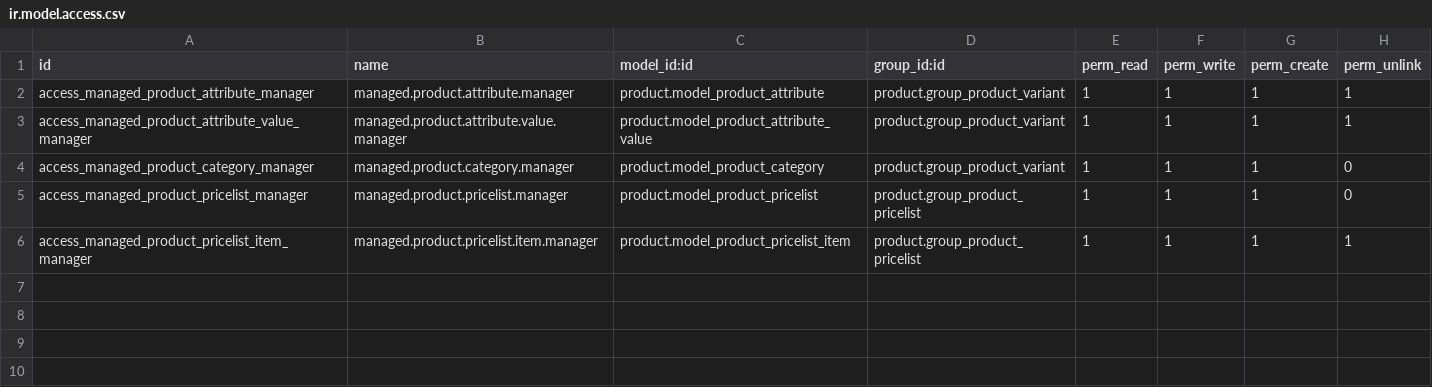
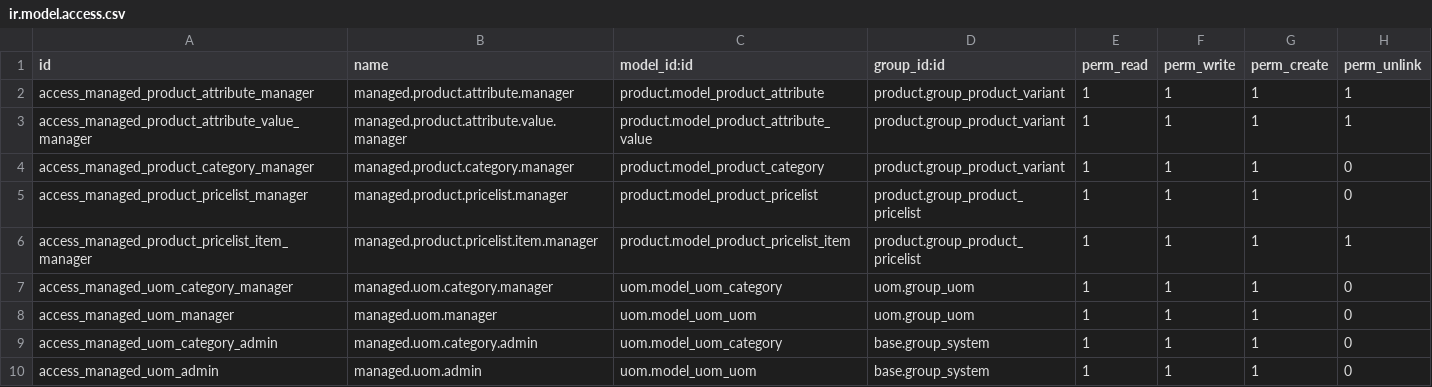
Before and after one commit to toova-id/toova-app-service, a CSV file: addons/managed_products/security/ir.model.access.csv, drawn as a sheet.

Commit message:
Add managed units of measure

```diff
--- a/addons/managed_products/security/ir.model.access.csv
+++ b/addons/managed_products/security/ir.model.access.csv
@@ -6 +6,5 @@ access_managed_product_pricelist_manager,managed.product.pricelist.manager,produ
 access_managed_product_pricelist_item_manager,managed.product.pricelist.item.manager,product.model_product_pricelist_item,product.group_product_pricelist,1,1,1,1
+access_managed_uom_category_manager,managed.uom.category.manager,uom.model_uom_category,uom.group_uom,1,1,1,0
+access_managed_uom_manager,managed.uom.manager,uom.model_uom_uom,uom.group_uom,1,1,1,0
+access_managed_uom_category_admin,managed.uom.category.admin,uom.model_uom_category,base.group_system,1,1,1,0
+access_managed_uom_admin,managed.uom.admin,uom.model_uom_uom,base.group_system,1,1,1,0
```
Also changed, not shown: 14 other files.
